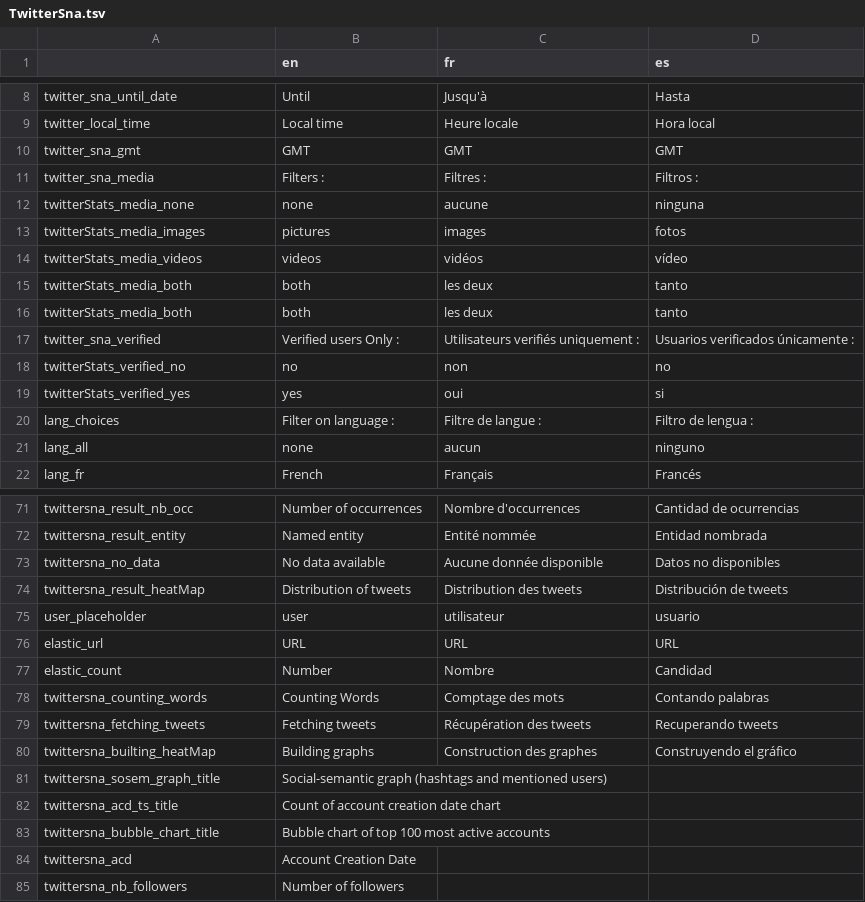
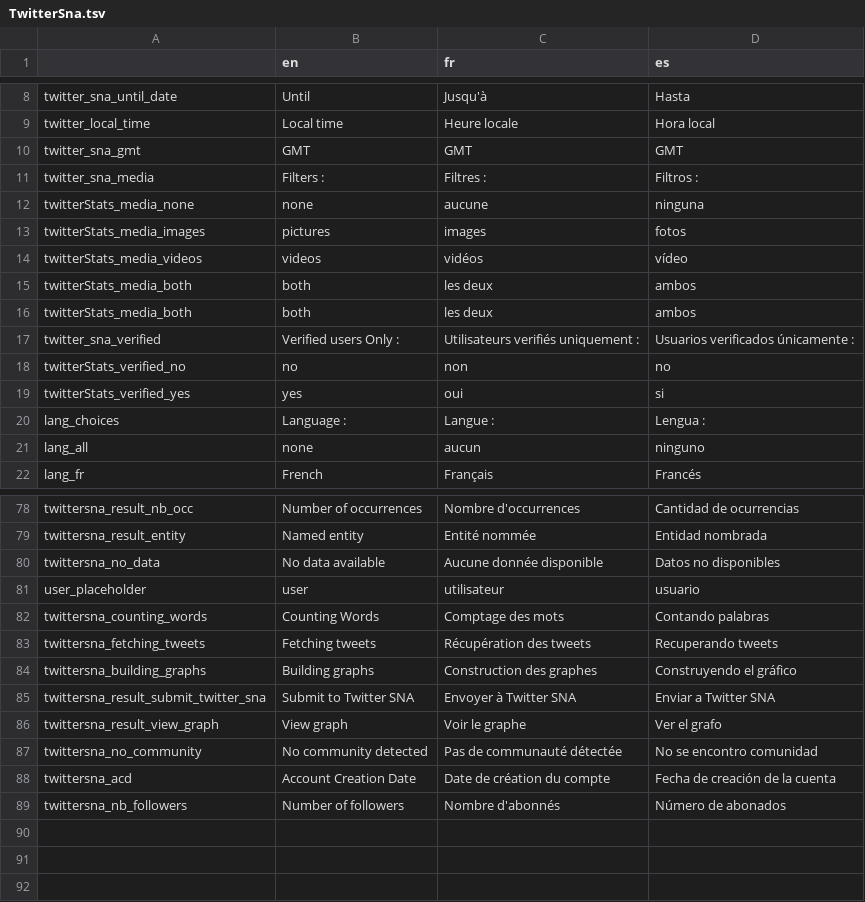
Before and after one commit to Xelgen/InVID-Translations, a TSV file: components/NavItems/tools/TwitterSna.tsv, drawn as a sheet; only a part is shown, gaps mark what is left out; the diff covers the shown part only.

Commit message:
updates TwitterSna.tsv

```diff
--- a/components/NavItems/tools/TwitterSna.tsv
+++ b/components/NavItems/tools/TwitterSna.tsv
@@ -14,4 +14,4 @@ twitterStats_media_images	pictures	images	fotos
 twitterStats_media_videos	videos	vidéos	vídeo
-twitterStats_media_both	both	les deux	tanto
-twitterStats_media_both	both	les deux	tanto
+twitterStats_media_both	both	les deux	ambos
+twitterStats_media_both	both	les deux	ambos
 twitter_sna_verified	Verified users Only :	Utilisateurs verifiés uniquement :	Usuarios verificados únicamente :
@@ -19,3 +19,3 @@ twitterStats_verified_no	no	non	no
 twitterStats_verified_yes	yes	oui	si
-lang_choices	Filter on language :	Filtre de langue :	Filtro de lengua :
+lang_choices	Language :	Langue :	Lengua :
 lang_all	none	aucun	ninguno
@@ -73,5 +80,2 @@ twittersna_result_entity	Named entity	Entité nommée	Entidad nombrada
 twittersna_no_data	No data available	Aucune donnée disponible	Datos no disponibles
-twittersna_result_heatMap	Distribution of tweets	Distribution des tweets	Distribución de tweets
 user_placeholder	user	utilisateur	usuario
-elastic_url	URL	URL	URL
-elastic_count 	Number	Nombre	Candidad
@@ -79,7 +83,7 @@ twittersna_counting_words 	Counting Words	Comptage des mots	Contando palabras
 twittersna_fetching_tweets	Fetching tweets	Récupération des tweets	Recuperando tweets
-twittersna_builting_heatMap	Building graphs	Construction des graphes	Construyendo el gráfico
-twittersna_sosem_graph_title	Social-semantic graph (hashtags and mentioned users)		
-twittersna_acd_ts_title	Count of account creation date chart		
-twittersna_bubble_chart_title	Bubble chart of top 100 most active accounts		
-twittersna_acd	Account Creation Date		
-twittersna_nb_followers	Number of followers		
+twittersna_building_graphs	Building graphs	Construction des graphes	Construyendo el gráfico
+twittersna_result_submit_twitter_sna	Submit to Twitter SNA	Envoyer à Twitter SNA	Enviar a Twitter SNA
+twittersna_result_view_graph	View graph	Voir le graphe	Ver el grafo
+twittersna_no_community	No community detected	Pas de communauté détectée	No se encontro comunidad
+twittersna_acd	Account Creation Date	Date de création du compte	Fecha de creación de la cuenta
+twittersna_nb_followers	Number of followers	Nombre d'abonnés	Número de abonados
```
Also changed, not shown: 7 added rows and 13 edited cells elsewhere in this file.
